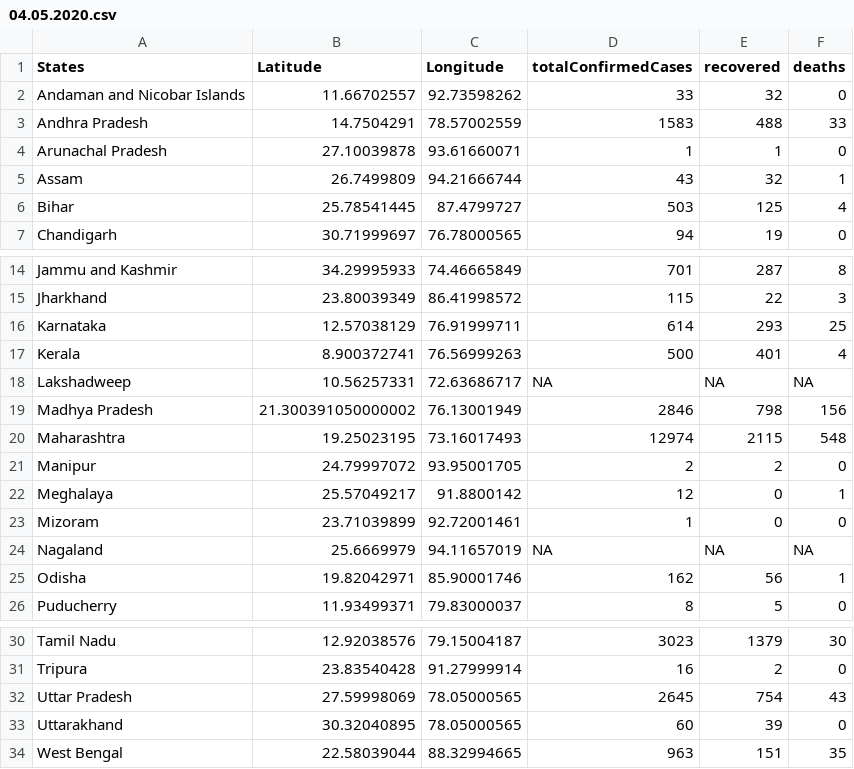
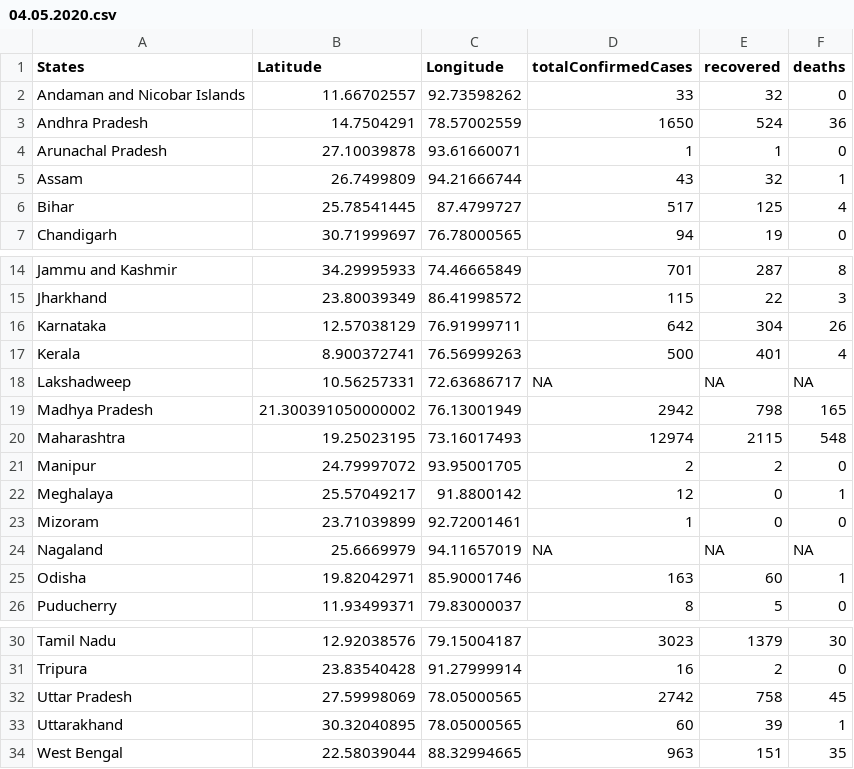
Before and after one commit to mohit2152sharma/rcoronavirus, a CSV file: data/india/indiaDailyReports/04.05.2020.csv, drawn as a sheet; only a part is shown, gaps mark what is left out.

Commit message:
data update

```diff
--- a/data/india/indiaDailyReports/04.05.2020.csv
+++ b/data/india/indiaDailyReports/04.05.2020.csv
@@ -2,6 +2,6 @@ States,Latitude,Longitude,totalConfirmedCases,recovered,deaths
 Andaman and Nicobar Islands,11.66702557,92.73598262,33,32,0
-Andhra Pradesh,14.7504291,78.57002559,1583,488,33
+Andhra Pradesh,14.7504291,78.57002559,1650,524,36
 Arunachal Pradesh,27.10039878,93.61660071,1,1,0
 Assam,26.7499809,94.21666744,43,32,1
-Bihar,25.78541445,87.4799727,503,125,4
+Bihar,25.78541445,87.4799727,517,125,4
 Chandigarh,30.71999697,76.78000565,94,19,0
@@ -15,6 +15,6 @@ Jammu and Kashmir,34.29995933,74.46665849,701,287,8
 Jharkhand,23.80039349,86.41998572,115,22,3
-Karnataka,12.57038129,76.91999711,614,293,25
+Karnataka,12.57038129,76.91999711,642,304,26
 Kerala,8.900372741,76.56999263,500,401,4
 Lakshadweep,10.56257331,72.63686717,NA,NA,NA
-Madhya Pradesh,21.300391050000002,76.13001949,2846,798,156
+Madhya Pradesh,21.300391050000002,76.13001949,2942,798,165
 Maharashtra,19.25023195,73.16017493,12974,2115,548
@@ -24,3 +24,3 @@ Mizoram,23.71039899,92.72001461,1,0,0
 Nagaland,25.6669979,94.11657019,NA,NA,NA
-Odisha,19.82042971,85.90001746,162,56,1
+Odisha,19.82042971,85.90001746,163,60,1
 Puducherry,11.93499371,79.83000037,8,5,0
@@ -31,4 +31,4 @@ Tamil Nadu,12.92038576,79.15004187,3023,1379,30
 Tripura,23.83540428,91.27999914,16,2,0
-Uttar Pradesh,27.59998069,78.05000565,2645,754,43
-Uttarakhand,30.32040895,78.05000565,60,39,0
+Uttar Pradesh,27.59998069,78.05000565,2742,758,45
+Uttarakhand,30.32040895,78.05000565,60,39,1
 West Bengal,22.58039044,88.32994665,963,151,35
```
Also changed, not shown: data/india/indiaTimeSeries/indiaConfirmed.csv, data/india/indiaTimeSeries/indiaDeaths.csv, 2 other files.
